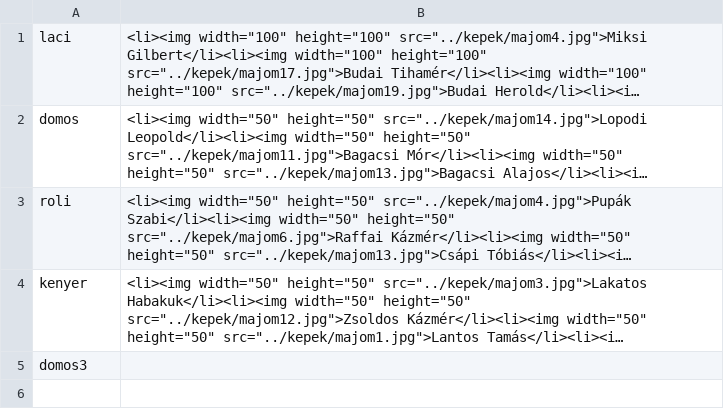
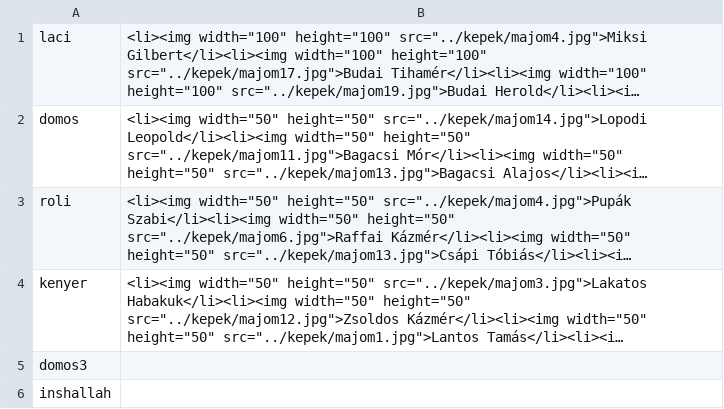
Before and after one commit to csabszerko/webterv, a CSV file: adatok/inventories.csv, drawn as a sheet; long unchanged cells end in …; the diff names each change by its address in the sheet, - before the commit and + after, or states it on an @@ line.

```diff
--- a/adatok/inventories.csv
+++ b/adatok/inventories.csv
+row 6: inshallah
```
Also changed, not shown: adatok/users.csv, 1 other file.
